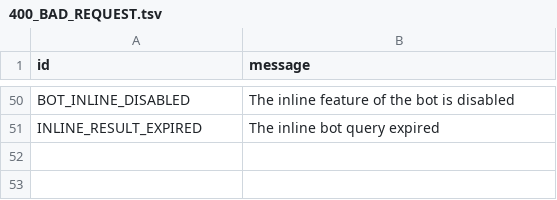
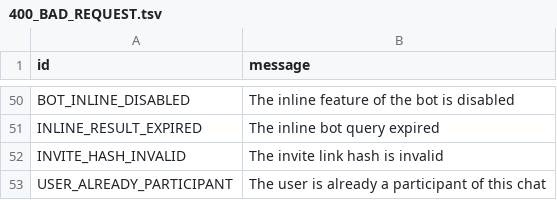
Before and after one commit to tothetop430/pyrogram, a TSV file: compiler/error/source/400_BAD_REQUEST.tsv, drawn as a sheet; only a part is shown, gaps mark what is left out; the diff names each change by its address in the sheet, - before the commit and + after, or states it on an @@ line.

Commit message:
Add INVITE_HASH_INVALID and USER_ALREADY_PARTICIPANT errors

```diff
--- a/compiler/error/source/400_BAD_REQUEST.tsv
+++ b/compiler/error/source/400_BAD_REQUEST.tsv
+row 52: INVITE_HASH_INVALID | The invite link hash is invalid
+row 53: USER_ALREADY_PARTICIPANT | The user is already a participant of this chat
```
